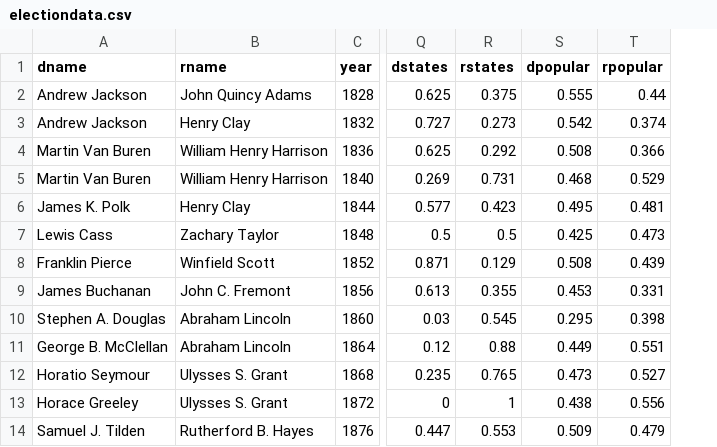
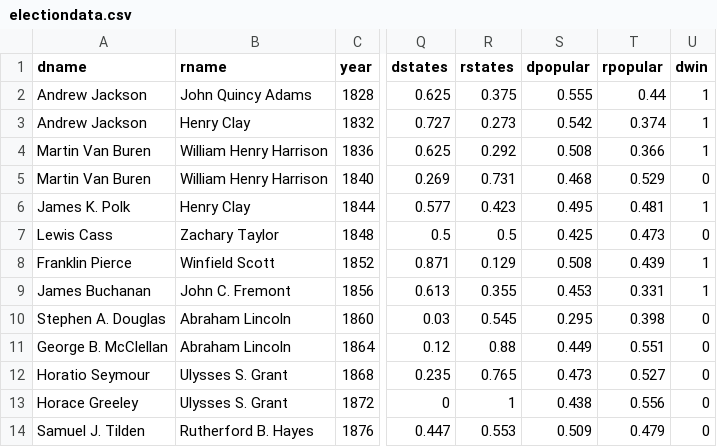
Before and after one commit to evanshi0811/2024-US-Election-Prediction, a CSV file: electiondata.csv, drawn as a sheet; only a part is shown, gaps mark what is left out; the diff names each change by its address in the sheet, - before the commit and + after, or states it on an @@ line.

```diff
--- a/electiondata.csv
+++ b/electiondata.csv
+column U (dwin), rows 2-14: 1 | 1 | 1 | 0 | 1 | 0 | 1 | 1 | 0 | 0 | 0 | 0 | 0
```
Also changed, not shown: 2 other files.
